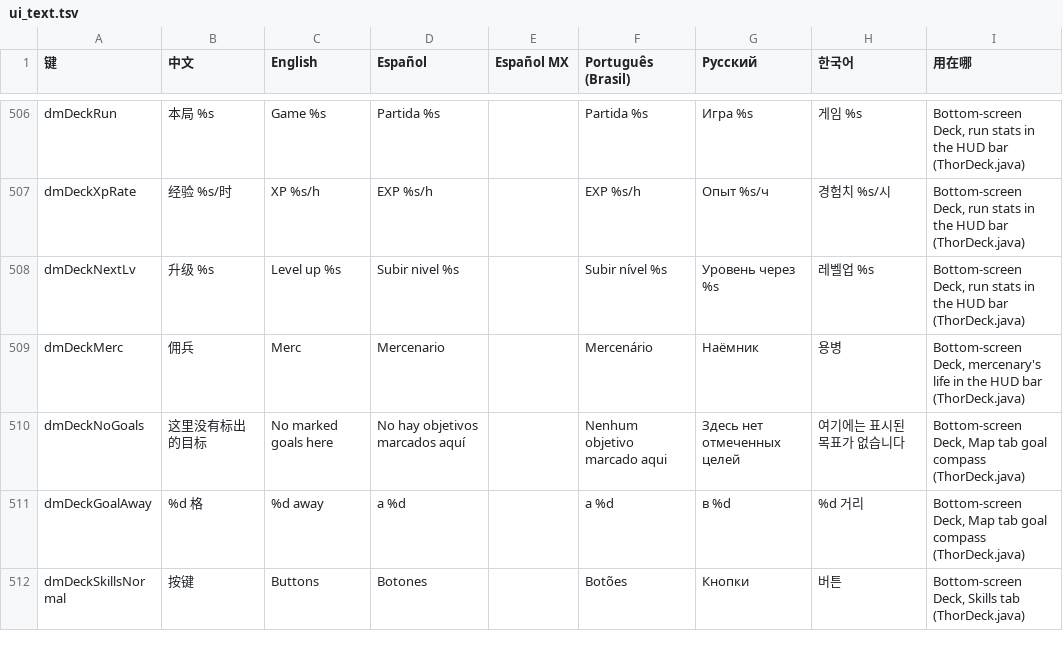
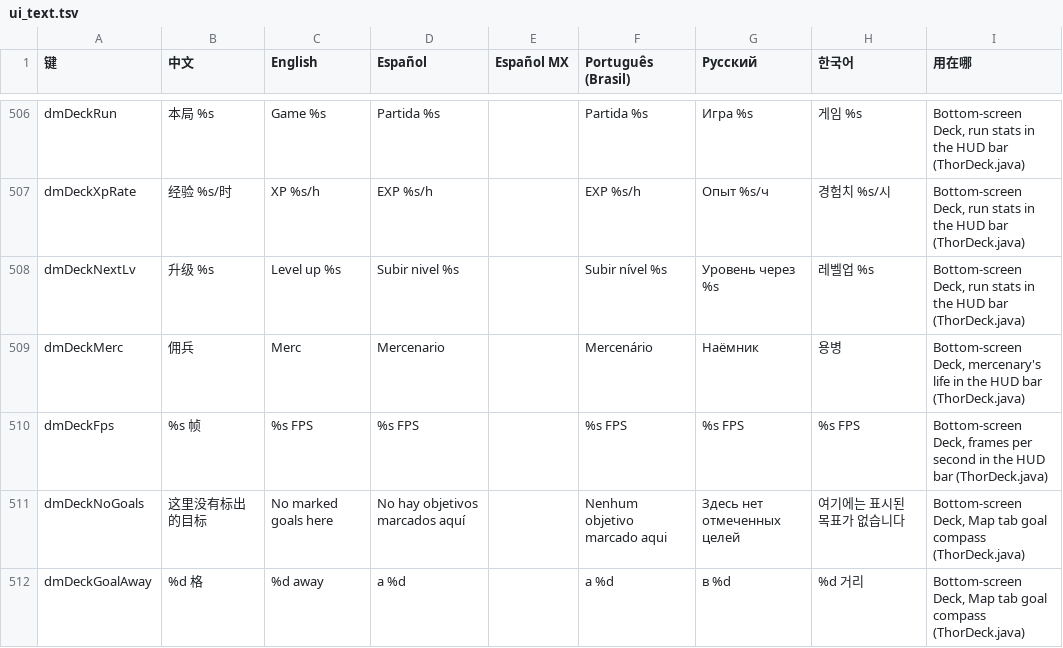
Before and after one commit to nkhdo/d2r-mobile, a TSV file: dm/i18n/ui_text.tsv, drawn as a sheet; only a part is shown, gaps mark what is left out; the shorter side is filled out with more unchanged rows.

```diff
--- a/dm/i18n/ui_text.tsv
+++ b/dm/i18n/ui_text.tsv
@@ -509,2 +509,3 @@ dmDeckNextLv	升级 %s	Level up %s	Subir nivel %s		Subir nível %s	Уровен
 dmDeckMerc	佣兵	Merc	Mercenario		Mercenário	Наёмник	용병	Bottom-screen Deck, mercenary's life in the HUD bar (ThorDeck.java)
+dmDeckFps	%s 帧	%s FPS	%s FPS		%s FPS	%s FPS	%s FPS	Bottom-screen Deck, frames per second in the HUD bar (ThorDeck.java)
 dmDeckNoGoals	这里没有标出的目标	No marked goals here	No hay objetivos marcados aquí		Nenhum objetivo marcado aqui	Здесь нет отмеченных целей	여기에는 표시된 목표가 없습니다	Bottom-screen Deck, Map tab goal compass (ThorDeck.java)
```
Also changed, not shown: 4 other files.
